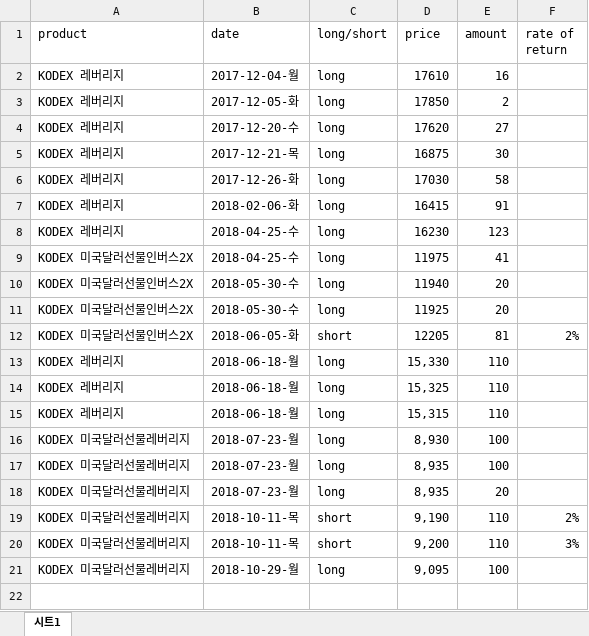
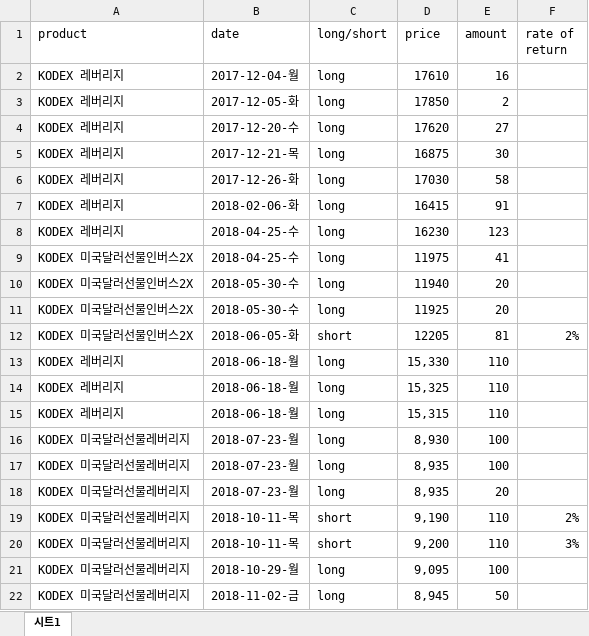
Before and after one commit to ysjhmtb/yield_calculator, an Excel workbook: dataField/dataStorage/my_raw_data.xlsx, sheet 시트1, drawn as a sheet; values as stored, in another font and other column widths than the file's, no borders; the diff names each change by its address in the sheet, - before the commit and + after, or states it on an @@ line.

Commit message:
data updates

```diff
--- a/dataField/dataStorage/my_raw_data.xlsx (sheet 시트1)
+++ b/dataField/dataStorage/my_raw_data.xlsx (sheet 시트1)
+row 22: KODEX 미국달러선물레버리지 | 2018-11-02-금 | long | 8,945 | 50
```
